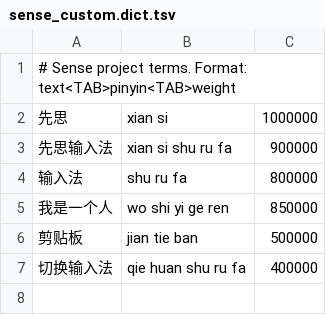
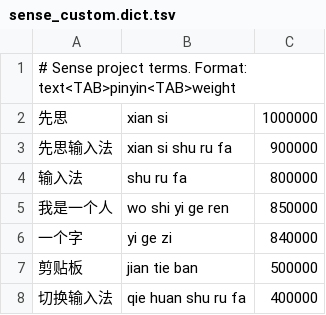
Before and after one commit to EthanBird/Sense, a TSV file: ime-service/src/main/lexicon/sense_custom.dict.tsv, drawn as a sheet; the diff names each change by its address in the sheet, - before the commit and + after, or states it on an @@ line.

Commit message:
feat: deliver M4 progressive Chinese input and high-rate keyboard
- add deterministic initials lookup and reversible segmented pinyin composition
- move candidate decoding off the IME main thread while preserving Enter/Space ordering
- harden multi-pointer input, accelerated backspace and swipe characters
- complete numeric pad, clipboard, emoji and Canvas icon layouts
- verify 70 Kotlin tests, M0–M4 host gates, Lint and signed APK artifacts

```diff
--- a/ime-service/src/main/lexicon/sense_custom.dict.tsv
+++ b/ime-service/src/main/lexicon/sense_custom.dict.tsv
+row 6: 一个字 | yi ge zi | 840000
```
Also changed, not shown: 43 other files.
